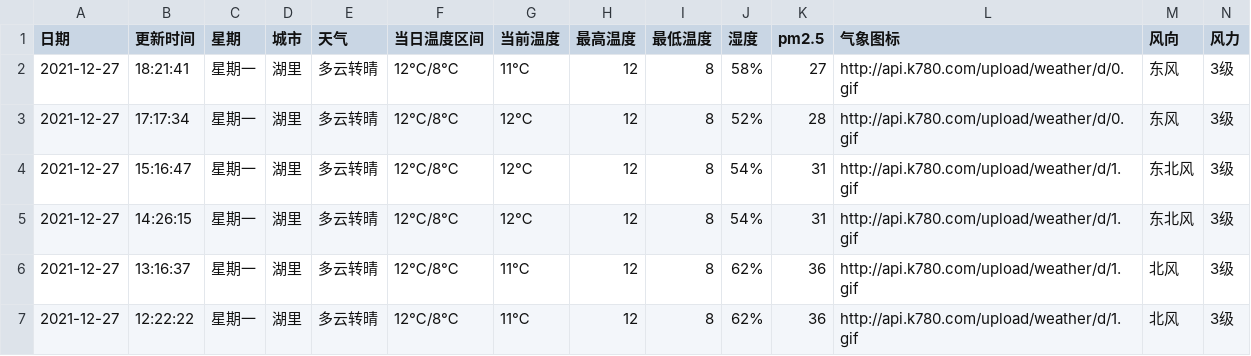
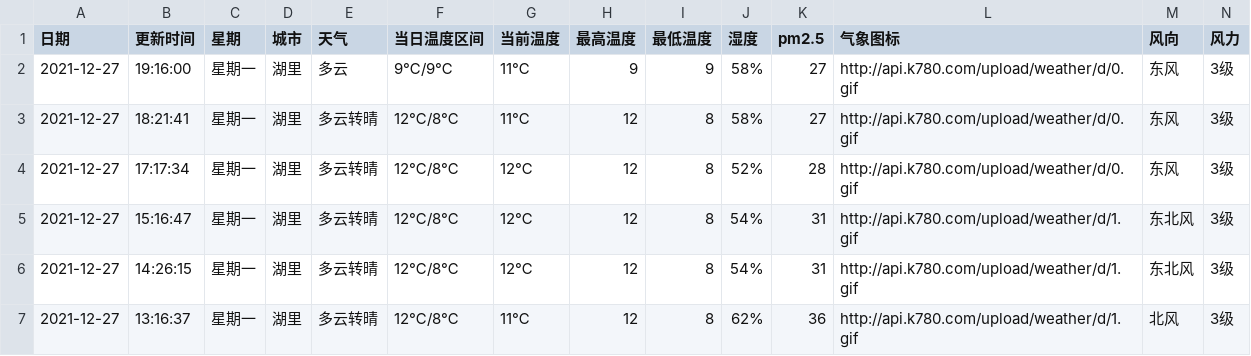
Before and after one commit to HeroLH/test-action, a CSV file: weather/XiaMen_Huli.csv, drawn as a sheet; only a part is shown; the shorter side is filled out with more unchanged rows.

```diff
--- a/weather/XiaMen_Huli.csv
+++ b/weather/XiaMen_Huli.csv
@@ -1,2 +1,3 @@
 日期,更新时间,星期,城市,天气,当日温度区间,当前温度,最高温度,最低温度,湿度,pm2.5,气象图标,风向,风力
+2021-12-27,19:16:00,星期一,湖里,多云,9℃/9℃,11℃,9,9,58%,27,http://api.k780.com/upload/weather/d/0.gif,东风,3级
 2021-12-27,18:21:41,星期一,湖里,多云转晴,12℃/8℃,11℃,12,8,58%,27,http://api.k780.com/upload/weather/d/0.gif,东风,3级
```
Also changed, not shown: 1 other file.
